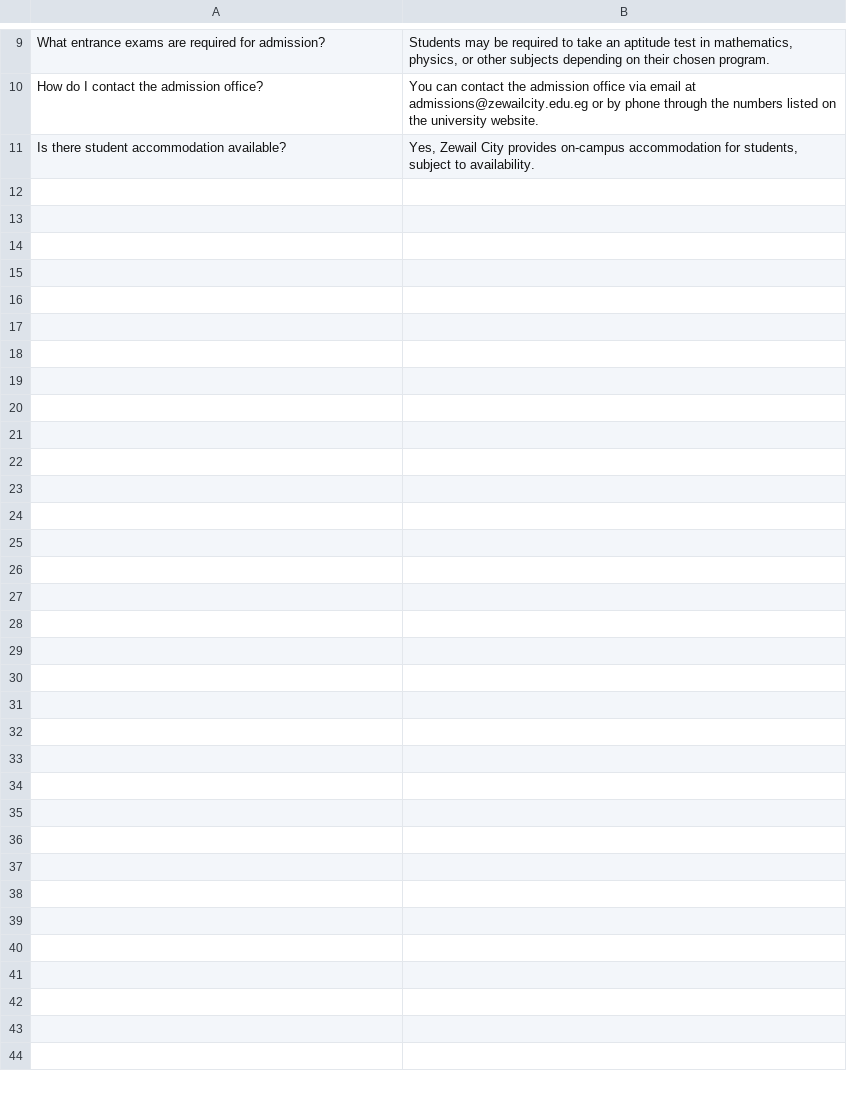
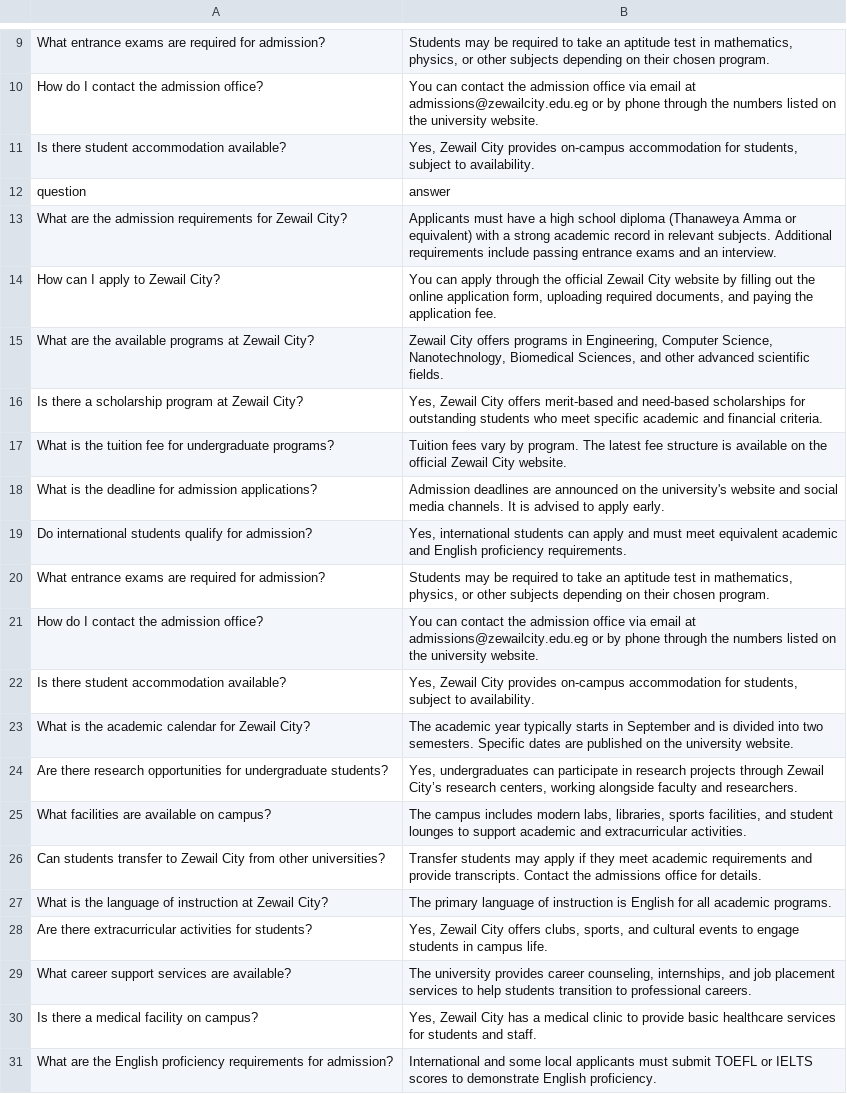
Before and after one commit to ManarM999/zewailcity-qa, a CSV file: zewailcity_faq.csv, drawn as a sheet; only a part is shown, gaps mark what is left out; the diff covers the shown part only; the diff names each change by its address in the sheet, - before the commit and + after, or states it on an @@ line.

Commit message:
more questions

```diff
--- a/zewailcity_faq.csv
+++ b/zewailcity_faq.csv
+row 12: question | answer
+row 13: What are the admission requirements for Zewail City? | Applicants must have a high school diploma (Thanaweya Amma or equivalent) with a strong academic record in relevant subjects. Additional requirements include passing entrance exams and an interview.
+row 14: How can I apply to Zewail City? | You can apply through the official Zewail City website by filling out the online application form, uploading required documents, and paying the application fee.
+row 15: What are the available programs at Zewail City? | Zewail City offers programs in Engineering, Computer Science, Nanotechnology, Biomedical Sciences, and other advanced scientific fields.
+row 16: Is there a scholarship program at Zewail City? | Yes, Zewail City offers merit-based and need-based scholarships for outstanding students who meet specific academic and financial criteria.
+row 17: What is the tuition fee for undergraduate programs? | Tuition fees vary by program. The latest fee structure is available on the official Zewail City website.
+row 18: What is the deadline for admission applications? | Admission deadlines are announced on the university's website and social media channels. It is advised to apply early.
+row 19: Do international students qualify for admission? | Yes, international students can apply and must meet equivalent academic and English proficiency requirements.
+row 20: What entrance exams are required for admission? | Students may be required to take an aptitude test in mathematics, physics, or other subjects depending on their chosen program.
+row 21: How do I contact the admission office? | You can contact the admission office via email at admissions@zewailcity.edu.eg or by phone through the numbers listed on the university website.
+row 22: Is there student accommodation available? | Yes, Zewail City provides on-campus accommodation for students, subject to availability.
+row 23: What is the academic calendar for Zewail City? | The academic year typically starts in September and is divided into two semesters. Specific dates are published on the university website.
+row 24: Are there research opportunities for undergraduate students? | Yes, undergraduates can participate in research projects through Zewail City’s research centers, working alongside faculty and researchers.
+row 25: What facilities are available on campus? | The campus includes modern labs, libraries, sports facilities, and student lounges to support academic and extracurricular activities.
+row 26: Can students transfer to Zewail City from other universities? | Transfer students may apply if they meet academic requirements and provide transcripts. Contact the admissions office for details.
+row 27: What is the language of instruction at Zewail City? | The primary language of instruction is English for all academic programs.
+row 28: Are there extracurricular activities for students? | Yes, Zewail City offers clubs, sports, and cultural events to engage students in campus life.
+row 29: What career support services are available? | The university provides career counseling, internships, and job placement services to help students transition to professional careers.
+row 30: Is there a medical facility on campus? | Yes, Zewail City has a medical clinic to provide basic healthcare services for students and staff.
+row 31: What are the English proficiency requirements for admission? | International and some local applicants must submit TOEFL or IELTS scores to demonstrate English proficiency.
```
Also changed, not shown: 11 added rows elsewhere in this file.
